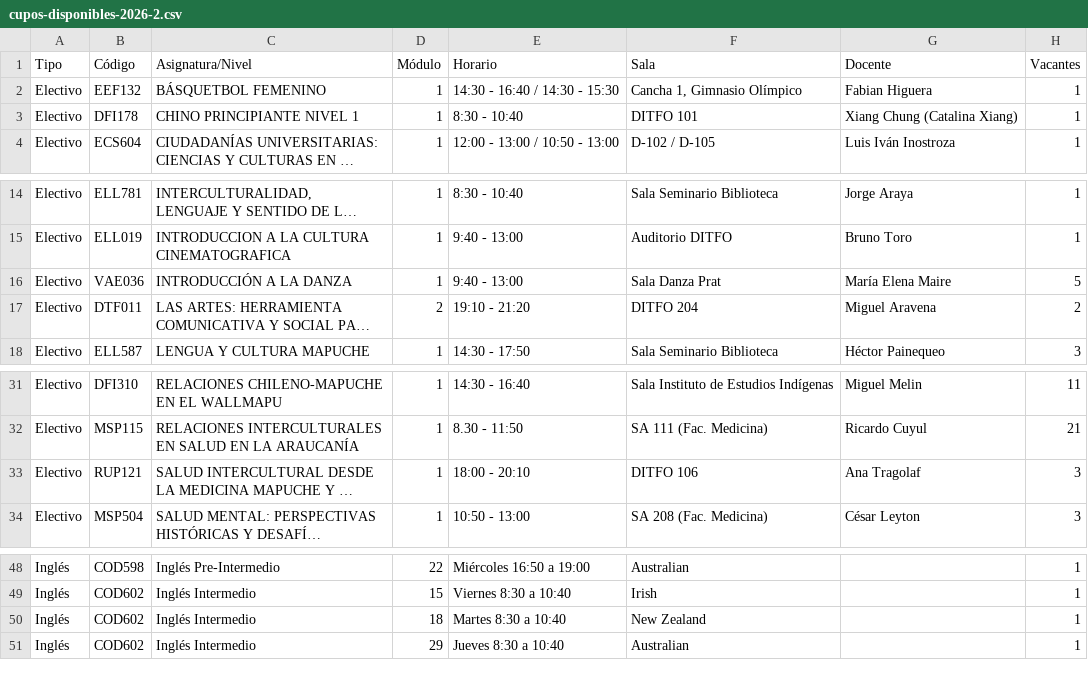
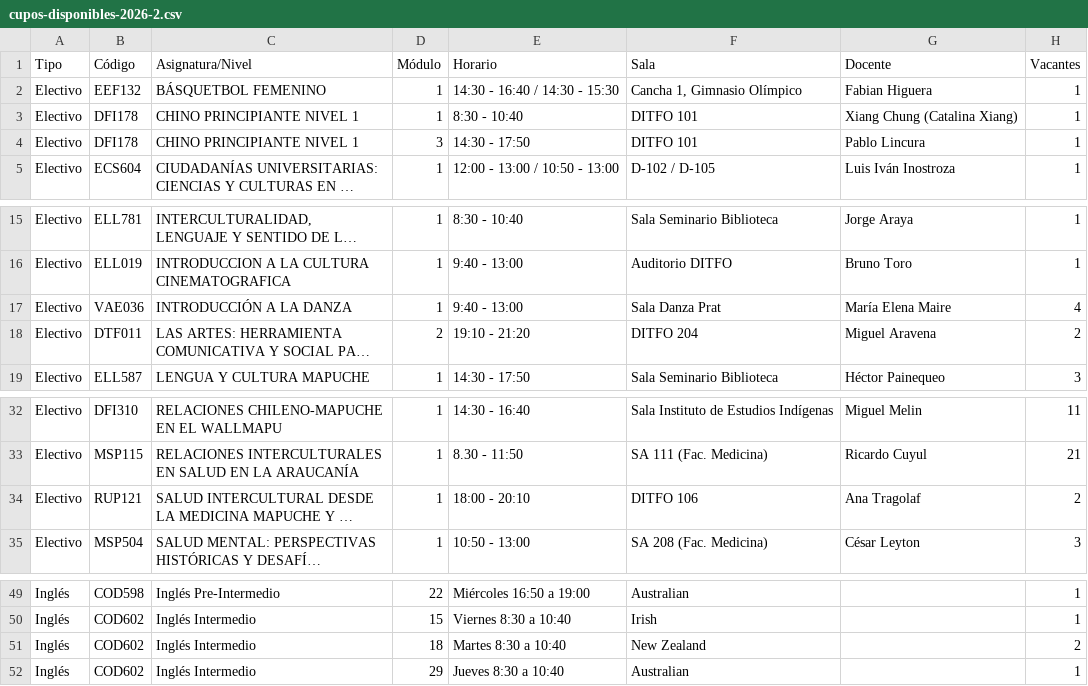
Before and after one commit to felipeopazo-ufro/cupos-ufro, a CSV file: cupos-disponibles-2026-2.csv, drawn as a sheet; only a part is shown, gaps mark what is left out; long unchanged cells end in …; addresses are those after the commit; the diff names each change by its address in the sheet, - before the commit and + after, or states it on an @@ line.

```diff
--- a/cupos-disponibles-2026-2.csv
+++ b/cupos-disponibles-2026-2.csv
+row 4: Electivo | DFI178 | CHINO PRINCIPIANTE NIVEL 1 | 3 | 14:30 - 17:50 | DITFO 101 | Pablo Lincura | 1
-H17 (Vacantes): 5
+H17 (Vacantes): 4
-H34 (Vacantes): 3
+H34 (Vacantes): 2
-H51 (Vacantes): 1
+H51 (Vacantes): 2
```
Also changed, not shown: 1 other file.
